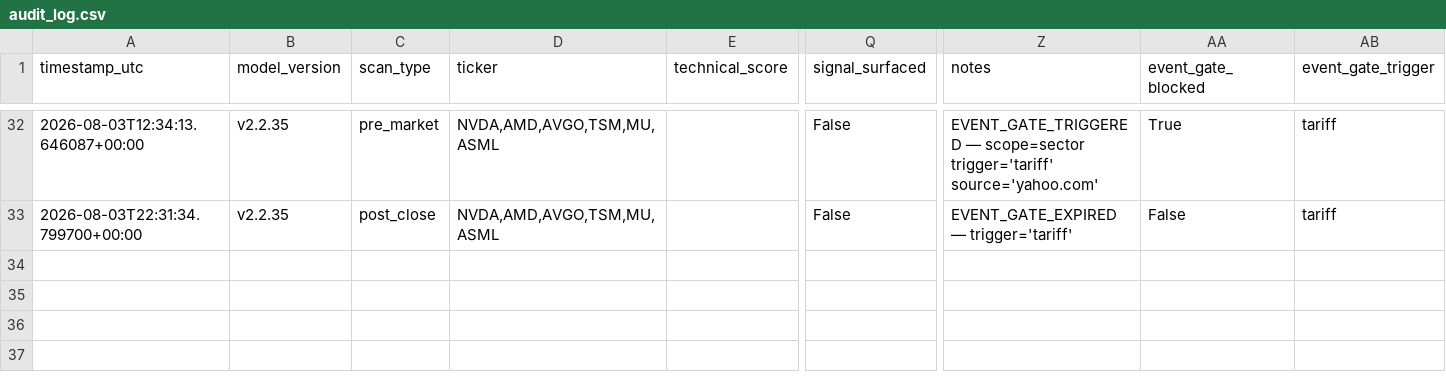
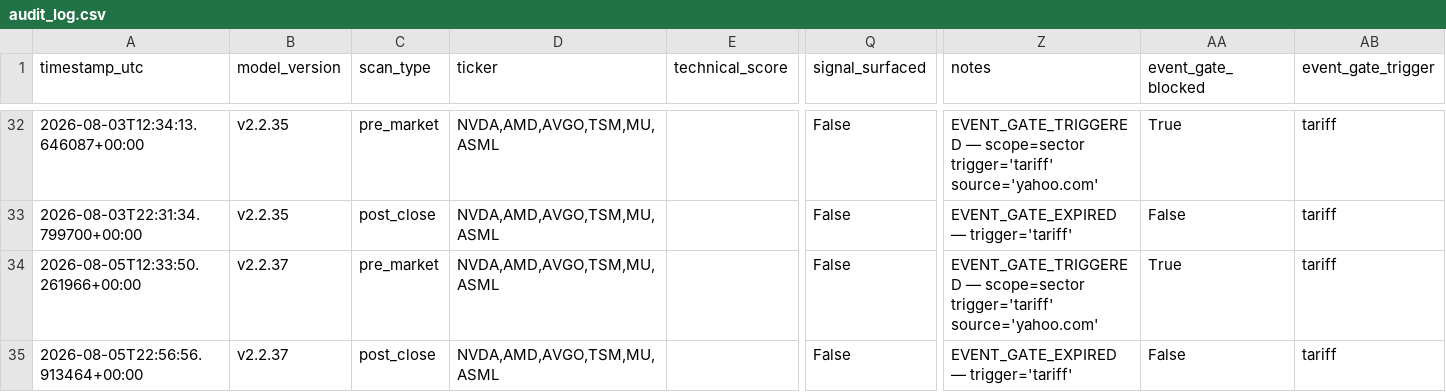
Before and after one commit to MrKoods/StockAnalysis, a CSV file: data/logs/audit_log.csv, drawn as a sheet; only a part is shown, gaps mark what is left out; rows hold the shown columns only; the diff names each change by its address in the sheet, - before the commit and + after, or states it on an @@ line.

```diff
--- a/data/logs/audit_log.csv
+++ b/data/logs/audit_log.csv
+row 34: 2026-08-05T12:33:50.261966+00:00 | v2.2.37 | pre_market | NVDA,AMD,AVGO,TSM,MU,ASML |  | False | EVENT_GATE_TRIGGERED — scope=sector trigger='tariff' source='yahoo.com' | True | tariff
+row 35: 2026-08-05T22:56:56.913464+00:00 | v2.2.37 | post_close | NVDA,AMD,AVGO,TSM,MU,ASML |  | False | EVENT_GATE_EXPIRED — trigger='tariff' | False | tariff
```
Also changed, not shown: 11 other files.
